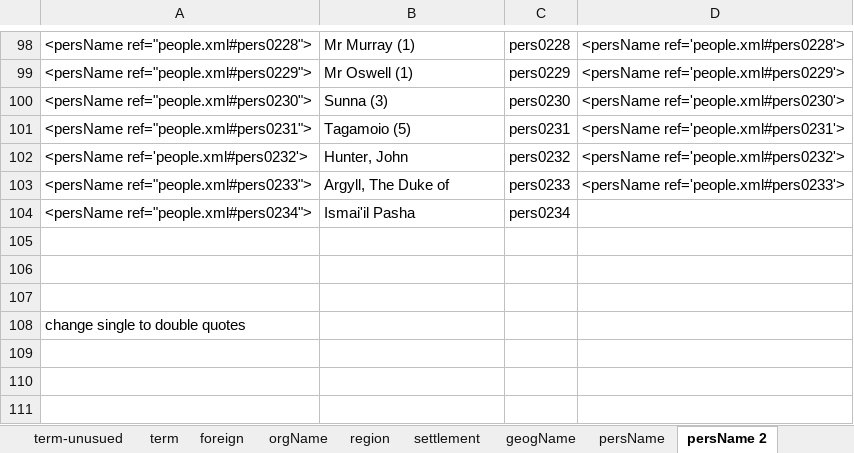
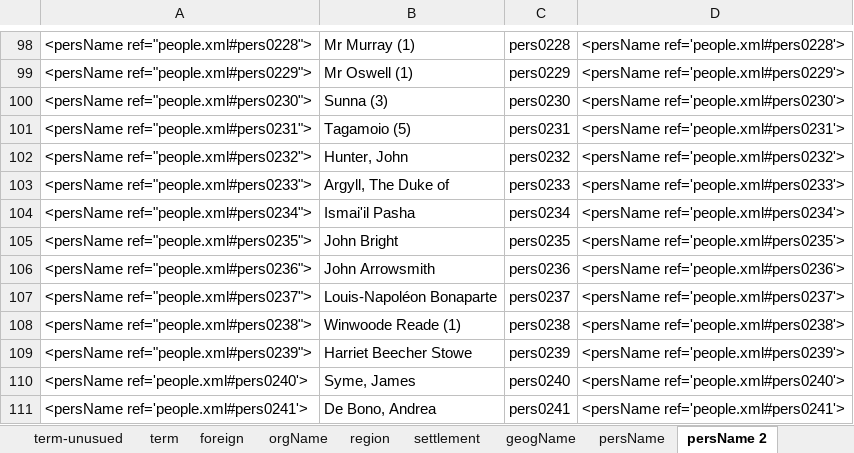
Before and after one commit to livingstoneonline/LEAP-TEI, an Excel workbook: z-support-files/Spectral-finalize/0_lists3/tags-with-IDs.xlsx, sheet persName 2, drawn as a sheet; only a part is shown, gaps mark what is left out; values as stored, in another font and other column widths than the file's, no borders; removed rows and columns are numbered as before the commit, all else as after; the diff names each change by its address in the sheet, - before the commit and + after, or states it on an @@ line.

```diff
--- a/z-support-files/Spectral-finalize/0_lists3/tags-with-IDs.xlsx (sheet persName 2)
+++ b/z-support-files/Spectral-finalize/0_lists3/tags-with-IDs.xlsx (sheet persName 2)
-A102: <persName ref='people.xml#pers0232'>
+A102: <persName ref="people.xml#pers0232">
-D104: (empty)
+D104: <persName ref='people.xml#pers0234'>
-row 105: (empty)
+row 105: <persName ref="people.xml#pers0235"> | John Bright | pers0235 | <persName ref='people.xml#pers0235'>
-row 106: (empty)
+row 106: <persName ref="people.xml#pers0236"> | John Arrowsmith | pers0236 | <persName ref='people.xml#pers0236'>
-row 107: (empty)
+row 107: <persName ref="people.xml#pers0237"> | Louis-Napoléon Bonaparte | pers0237 | <persName ref='people.xml#pers0237'>
-row 108: change single to double quotes
+row 108: <persName ref="people.xml#pers0238"> | Winwoode Reade (1) | pers0238 | <persName ref='people.xml#pers0238'>
+row 109: <persName ref="people.xml#pers0239"> | Harriet Beecher Stowe | pers0239 | <persName ref='people.xml#pers0239'>
+row 110: <persName ref='people.xml#pers0240'> | Syme, James | pers0240 | <persName ref='people.xml#pers0240'>
+row 111: <persName ref='people.xml#pers0241'> | De Bono, Andrea | pers0241 | <persName ref='people.xml#pers0241'>
```
Also changed, not shown: sheet persName, 3 other files.
